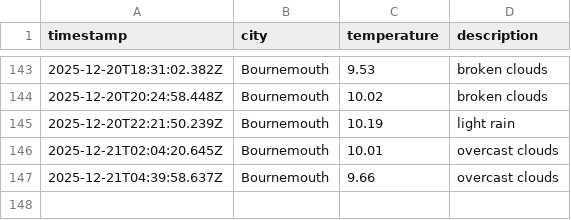
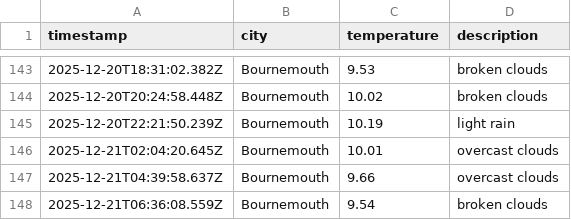
Before and after one commit to jostling01/DataOps-weather-js, a CSV file: data/weather_log.csv, drawn as a sheet; only a part is shown, gaps mark what is left out.

```diff
--- a/data/weather_log.csv
+++ b/data/weather_log.csv
@@ -147 +147,2 @@ timestamp,city,temperature,description
 2025-12-21T04:39:58.637Z, Bournemouth, 9.66, overcast clouds
+2025-12-21T06:36:08.559Z, Bournemouth, 9.54, broken clouds
```
Also changed, not shown: 1 other file.
